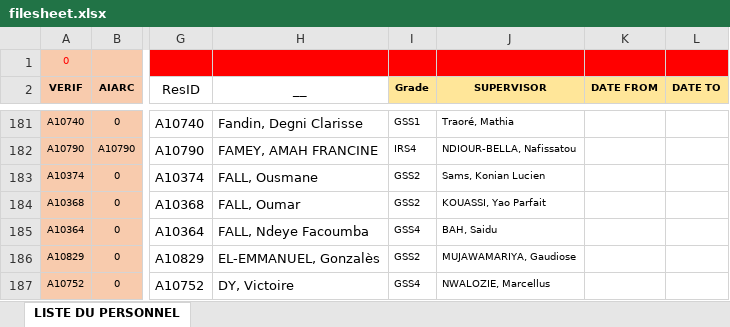
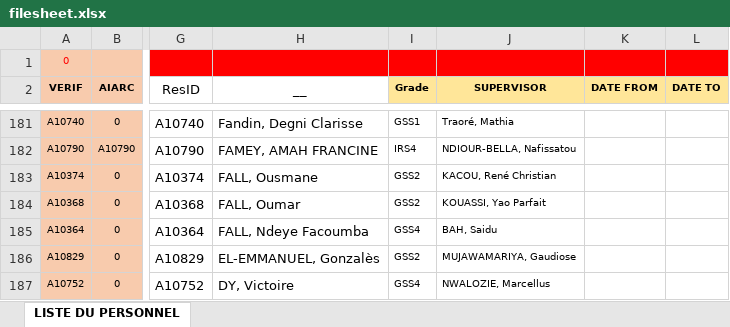
Before and after one commit to africaricehrtrainee/africarice-hr, an Excel workbook: backend/db/filesheet.xlsx, sheet LISTE DU PERSONNEL, drawn as a sheet; only a part is shown, gaps mark what is left out; values as stored, in another font and other column widths than the file's, no borders; conditional formats not drawn; the diff names each change by its address in the sheet, - before the commit and + after, or states it on an @@ line.

```diff
--- a/backend/db/filesheet.xlsx (sheet LISTE DU PERSONNEL)
+++ b/backend/db/filesheet.xlsx (sheet LISTE DU PERSONNEL)
-J183 (SUPERVISOR): Sams, Konian Lucien
+J183 (SUPERVISOR): KACOU, René Christian
```
Also changed, not shown: 10 other files.
